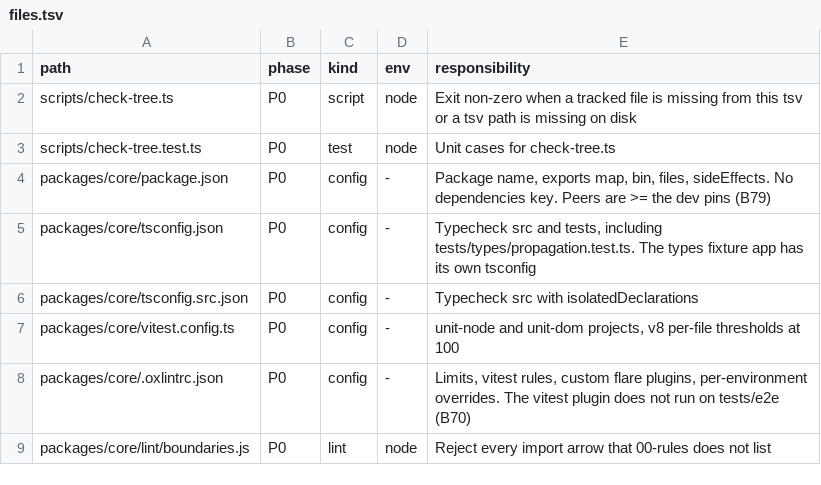
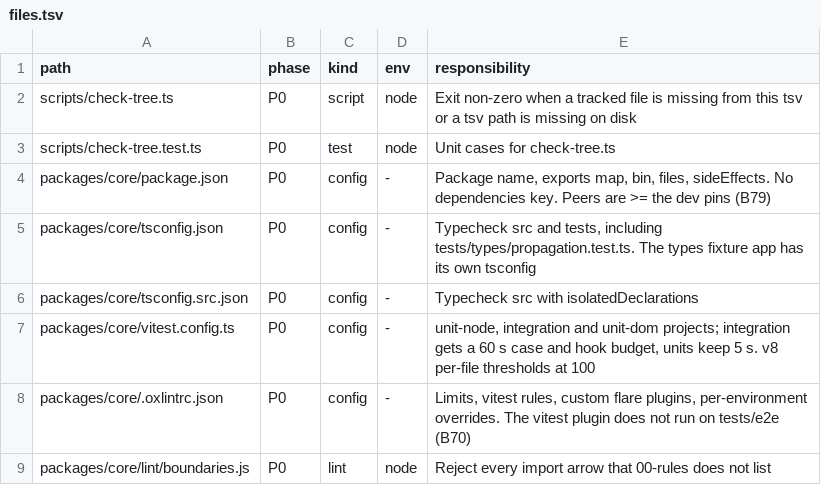
Before and after one commit to lovrozagar/flare, a TSV file: blueprint/files.tsv, drawn as a sheet; only a part is shown.

Commit message:
test(bit-16): integration cases drop the budgets the project now sets
The integration project gives every case and hook 60 s. The literals
in the files written after it either restated that budget (60_000,
120_000, 180_000, 240_000 on hooks, cases, and describe blocks) or
narrowed it (30_000), so all 30 go and the class has one budget. None
needed more: in one full gate the slowest integration case took
4944 ms, the slowest of 38 builds 4786 ms, and the time outside cases
(hooks and imports) in any integration file 14 ms. The playwright
waits keep their own timeouts.

The plugin build-failures note now points to the project's budget.
files.tsv row 7 names the three projects and their budgets.

The integration project on these files: 38 files, 317 passed.

```diff
--- a/blueprint/files.tsv
+++ b/blueprint/files.tsv
@@ -6,3 +6,3 @@ packages/core/tsconfig.json	P0	config	-	Typecheck src and tests, including tests
 packages/core/tsconfig.src.json	P0	config	-	Typecheck src with isolatedDeclarations
-packages/core/vitest.config.ts	P0	config	-	unit-node and unit-dom projects, v8 per-file thresholds at 100
+packages/core/vitest.config.ts	P0	config	-	unit-node, integration and unit-dom projects; integration gets a 60 s case and hook budget, units keep 5 s. v8 per-file thresholds at 100
 packages/core/.oxlintrc.json	P0	config	-	Limits, vitest rules, custom flare plugins, per-environment overrides. The vitest plugin does not run on tests/e2e (B70)
```
Also changed, not shown: 15 other files.
